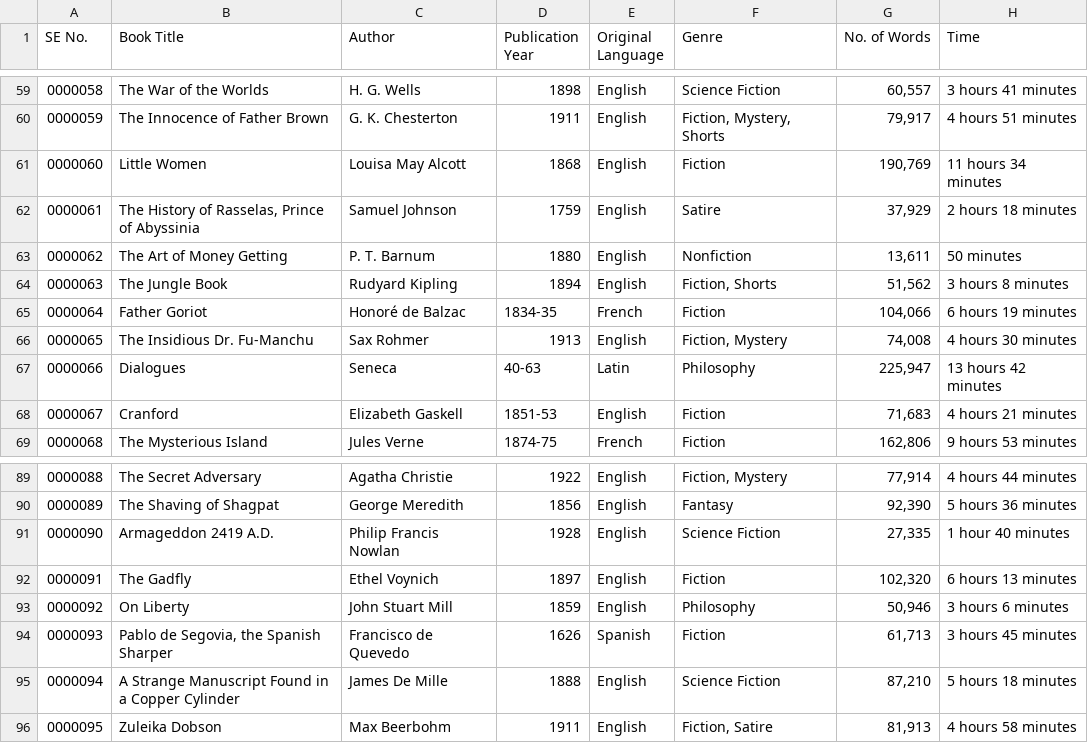
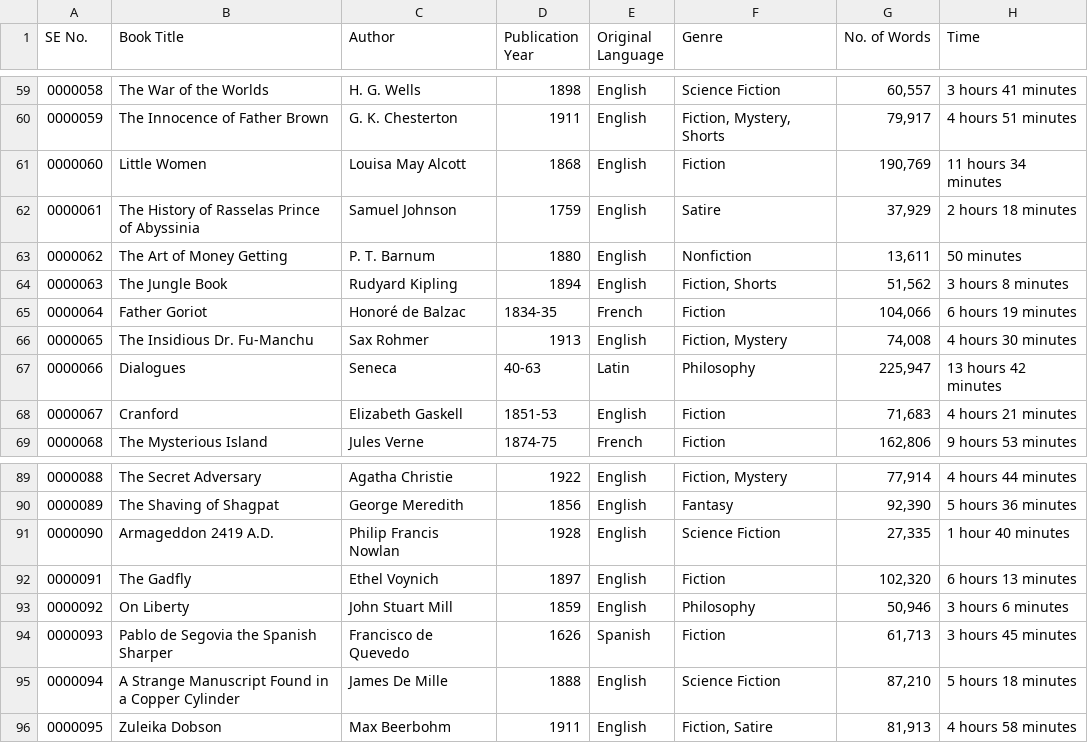
Before and after one commit to rbarron-2/Machine-Learning-Class-Files, a CSV file: 1. Books.csv, drawn as a sheet; only a part is shown, gaps mark what is left out; the diff names each change by its address in the sheet, - before the commit and + after, or states it on an @@ line.

Commit message:
Update 1. Books.csv

```diff
--- a/1. Books.csv
+++ b/1. Books.csv
-B62 (Book Title): The History of Rasselas, Prince of Abyssinia
+B62 (Book Title): The History of Rasselas Prince of Abyssinia
-B94 (Book Title): Pablo de Segovia, the Spanish Sharper
+B94 (Book Title): Pablo de Segovia the Spanish Sharper
```
